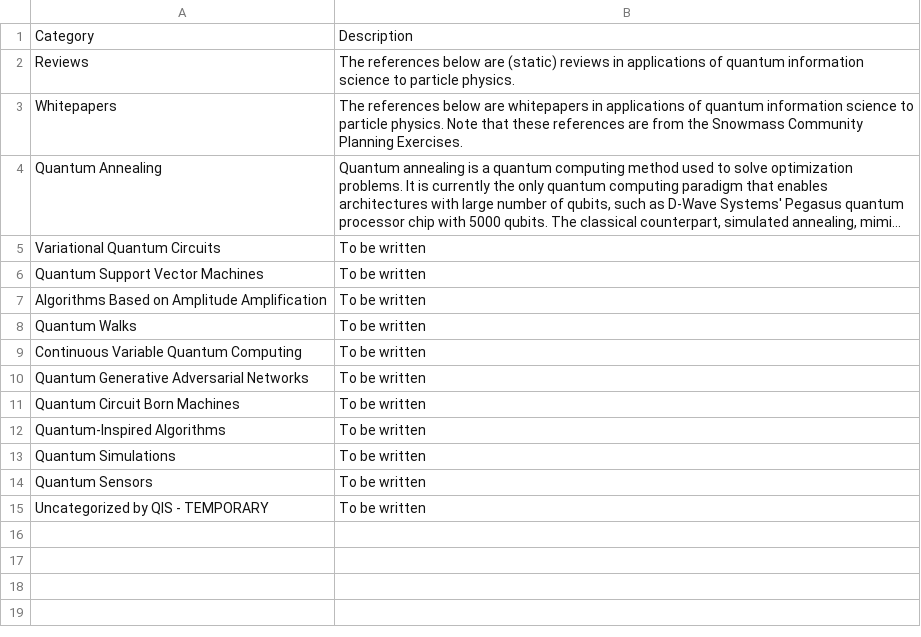
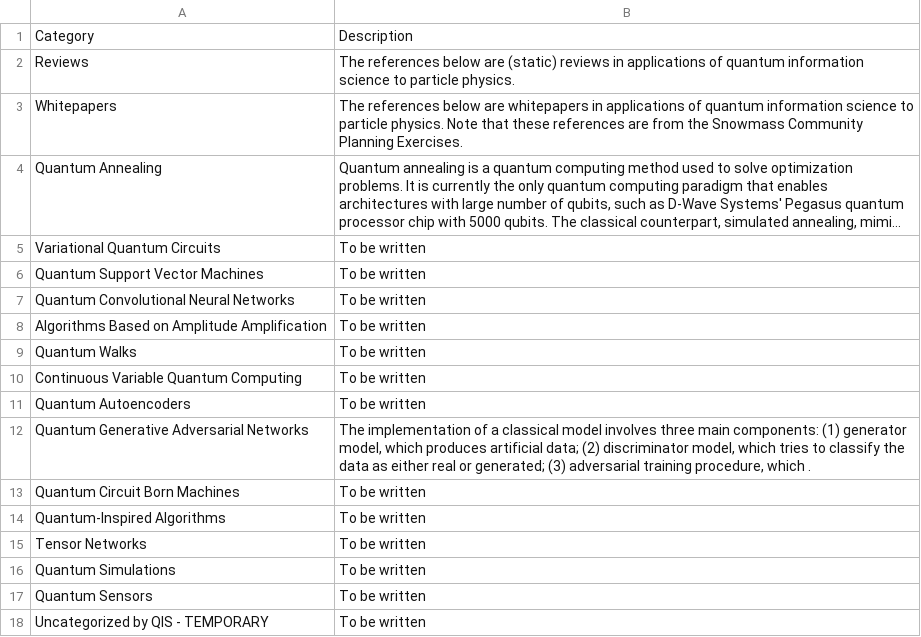
Before and after one commit to PamelaPajarillo/HEPQIS-LivingReview, a CSV file: BY_QIS/CATEGORIES.csv, drawn as a sheet; long unchanged cells end in ….

```diff
--- a/BY_QIS/CATEGORIES.csv
+++ b/BY_QIS/CATEGORIES.csv
@@ -6,2 +6,3 @@ Variational Quantum Circuits,"To be written"
 Quantum Support Vector Machines,"To be written"
+Quantum Convolutional Neural Networks,"To be written"
 Algorithms Based on Amplitude Amplification,"To be written"
@@ -9,5 +10,7 @@ Quantum Walks,"To be written"
 Continuous Variable Quantum Computing,"To be written"
-Quantum Generative Adversarial Networks,"To be written"
+Quantum Autoencoders,"To be written"
+Quantum Generative Adversarial Networks,"The implementation of a classical model involves three main components: (1) generator model, which produces artificial data; (2) discriminator model, which tries to classify the data as either real or generated; (3) adversarial training procedure, which . "
 Quantum Circuit Born Machines,"To be written"
 Quantum-Inspired Algorithms,"To be written"
+Tensor Networks,"To be written"
 Quantum Simulations,"To be written"
```
Also changed, not shown: BY_HEP/CATEGORIES.csv, HEPQIS.csv, 13 other files.
